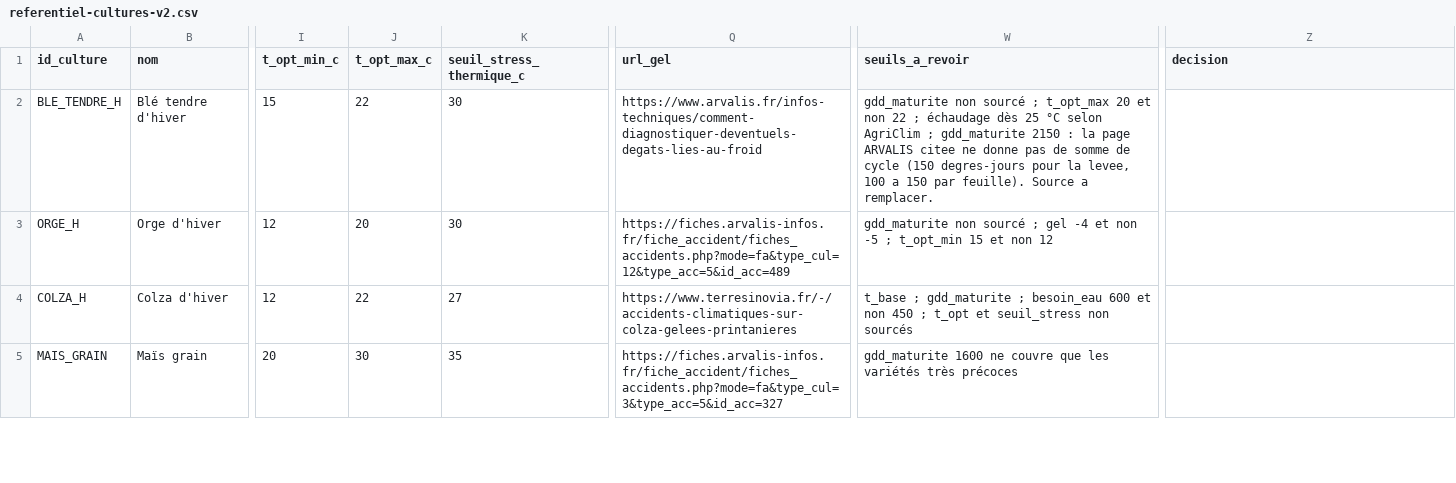
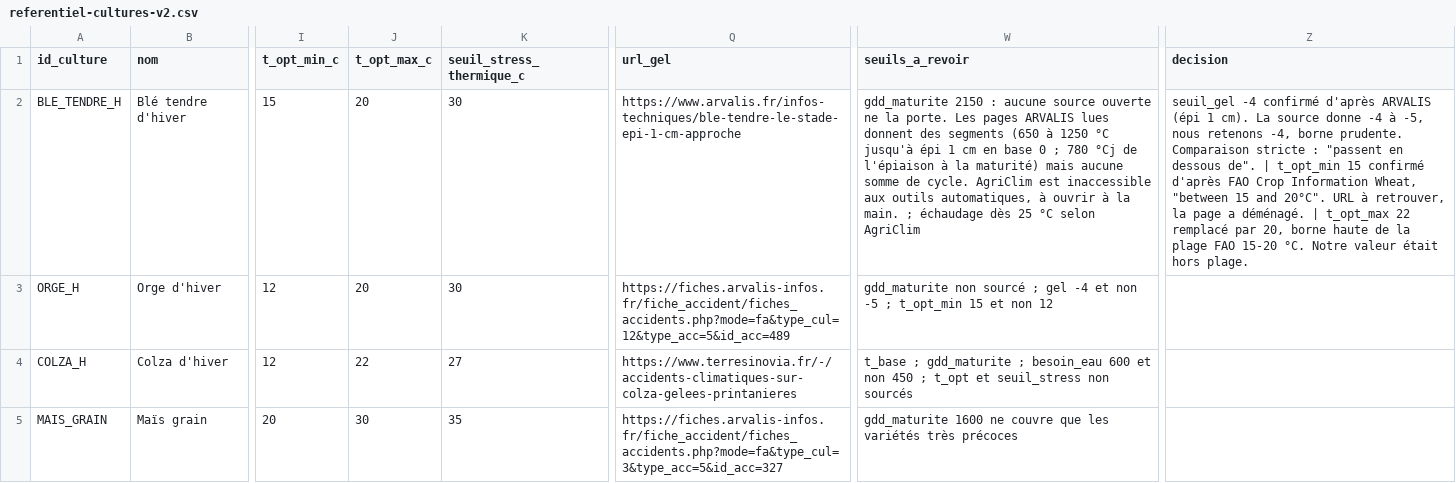
Before and after one commit to dh4run91/SAE301-ClimatCultures, a CSV file: data/referentiel-cultures-v2.csv, drawn as a sheet; only a part is shown, gaps mark what is left out; the diff covers the shown part only; the diff names each change by its address in the sheet, - before the commit and + after, or states it on an @@ line.

```diff
--- a/data/referentiel-cultures-v2.csv
+++ b/data/referentiel-cultures-v2.csv
-J2 (t_opt_max_c): 22
+J2 (t_opt_max_c): 20
-Q2 (url_gel): https://www.arvalis.fr/infos-techniques/comment-diagnostiquer-deventuels-degats-lies-au-froid
+Q2 (url_gel): https://www.arvalis.fr/infos-techniques/ble-tendre-le-stade-epi-1-cm-approche
-W2 (seuils_a_revoir): gdd_maturite non sourcé ; t_opt_max 20 et non 22 ; échaudage dès 25 °C selon AgriClim ; gdd_maturite 2150 : la page ARVALIS citee ne donne pas de somme de cycle (150 degres-jours pour la levee, 100 a 150 par feuille). Source a remplacer.
+W2 (seuils_a_revoir): gdd_maturite 2150 : aucune source ouverte ne la porte. Les pages ARVALIS lues donnent des segments (650 à 1250 °C jusqu'à épi 1 cm en base 0 ; 780 °Cj de l'épiaison à la maturité) mais aucune somme de cycle. AgriClim est inaccessible aux outils automatiques, à ouvrir à la main. ; échaudage dès 25 °C selon AgriClim
-Z2 (decision): (empty)
+Z2 (decision): seuil_gel -4 confirmé d'après ARVALIS (épi 1 cm). La source donne -4 à -5, nous retenons -4, borne prudente. Comparaison stricte : "passent en dessous de". | t_opt_min 15 confirmé d'après FAO Crop Information Wheat, "between 15 and 20°C". URL à retrouver, la page a déménagé. | t_opt_max 22 remplacé par 20, borne haute de la plage FAO 15-20 °C. Notre valeur était hors plage.
```
Also changed, not shown: 8 edited cells elsewhere in this file, data/sources-seuils.csv, 1 other file.
